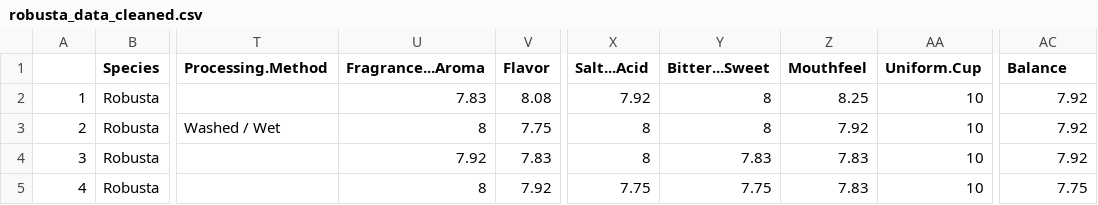
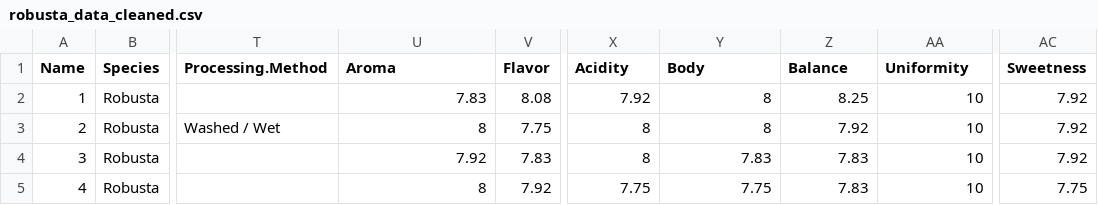
Before and after one commit to michaelrgorman/Coffee.Data, a CSV file: data/robusta_data_cleaned.csv, drawn as a sheet; only a part is shown, gaps mark what is left out; the diff names each change by its address in the sheet, - before the commit and + after, or states it on an @@ line.

```diff
--- a/data/robusta_data_cleaned.csv
+++ b/data/robusta_data_cleaned.csv
-A1: (empty)
+A1: Name
-U1: Fragrance...Aroma
+U1: Aroma
-X1: Salt...Acid
+X1: Acidity
-Y1: Bitter...Sweet
+Y1: Body
-Z1: Mouthfeel
+Z1: Balance
-AA1: Uniform.Cup
+AA1: Uniformity
-AC1: Balance
+AC1: Sweetness
```
Also changed, not shown: 2 other files.
